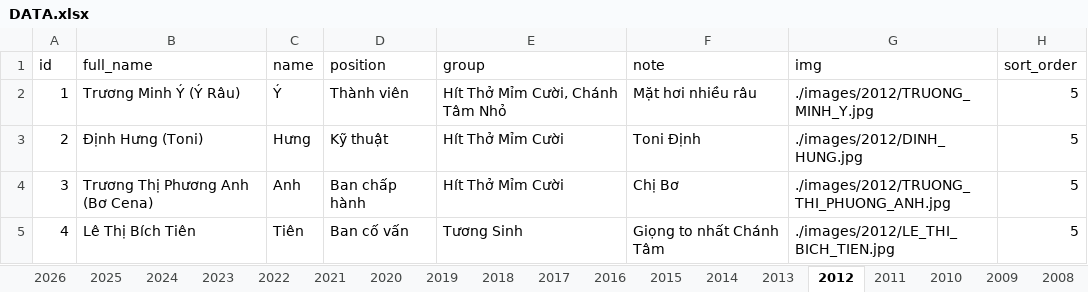
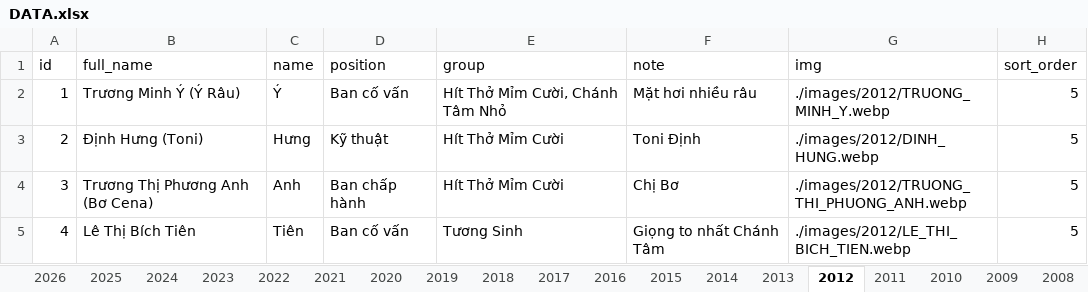
Before and after one commit to bantruyenthongchanhtam/hoc-chung-chanh-tam, an Excel workbook: data/DATA.xlsx, sheet 2012, drawn as a sheet; values as stored, in another font and other column widths than the file's, no borders; charts and pictures not drawn; the diff names each change by its address in the sheet, - before the commit and + after, or states it on an @@ line.

Commit message:
change jpg to webp

```diff
--- a/data/DATA.xlsx (sheet 2012)
+++ b/data/DATA.xlsx (sheet 2012)
-D2 (position): Thành viên
+D2 (position): Ban cố vấn
-G2 (img): ./images/2012/TRUONG_MINH_Y.jpg
+G2 (img): ./images/2012/TRUONG_MINH_Y.webp
-G3 (img): ./images/2012/DINH_HUNG.jpg
+G3 (img): ./images/2012/DINH_HUNG.webp
-G4 (img): ./images/2012/TRUONG_THI_PHUONG_ANH.jpg
+G4 (img): ./images/2012/TRUONG_THI_PHUONG_ANH.webp
-G5 (img): ./images/2012/LE_THI_BICH_TIEN.jpg
+G5 (img): ./images/2012/LE_THI_BICH_TIEN.webp
```
Also changed, not shown: sheet 2011, 21 other files.
